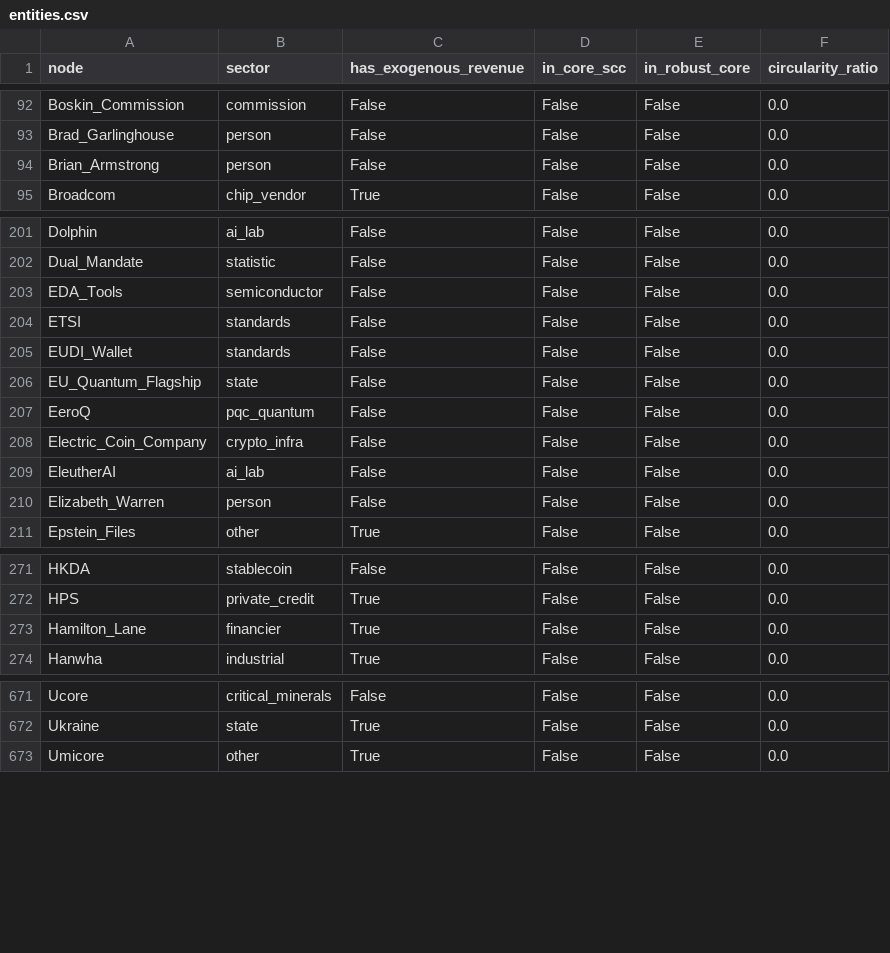
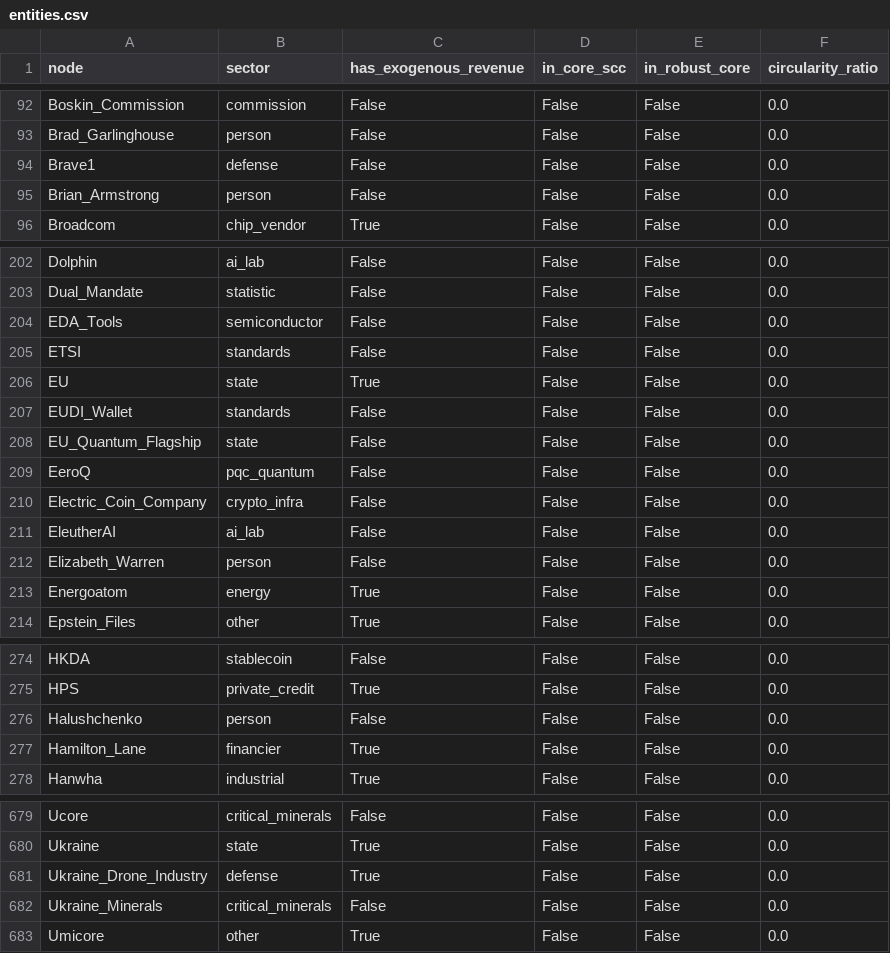
Before and after one commit to pq-cybarg/bubble-map, a CSV file: data/entities.csv, drawn as a sheet; only a part is shown, gaps mark what is left out; the diff covers the shown part only.

```diff
--- a/data/entities.csv
+++ b/data/entities.csv
@@ -93,2 +93,3 @@ Boskin_Commission,commission,False,False,False,0.0
 Brad_Garlinghouse,person,False,False,False,0.0
+Brave1,defense,False,False,False,0.0
 Brian_Armstrong,person,False,False,False,0.0
@@ -204,2 +205,3 @@ EDA_Tools,semiconductor,False,False,False,0.0
 ETSI,standards,False,False,False,0.0
+EU,state,True,False,False,0.0
 EUDI_Wallet,standards,False,False,False,0.0
@@ -210,2 +212,3 @@ EleutherAI,ai_lab,False,False,False,0.0
 Elizabeth_Warren,person,False,False,False,0.0
+Energoatom,energy,True,False,False,0.0
 Epstein_Files,other,True,False,False,0.0
@@ -272,2 +275,3 @@ HKDA,stablecoin,False,False,False,0.0
 HPS,private_credit,True,False,False,0.0
+Halushchenko,person,False,False,False,0.0
 Hamilton_Lane,financier,True,False,False,0.0
@@ -672,2 +680,4 @@ Ucore,critical_minerals,False,False,False,0.0
 Ukraine,state,True,False,False,0.0
+Ukraine_Drone_Industry,defense,True,False,False,0.0
+Ukraine_Minerals,critical_minerals,False,False,False,0.0
 Umicore,other,True,False,False,0.0
```
Also changed, not shown: 6 added rows elsewhere in this file, data/edges.csv, 21 other files.
